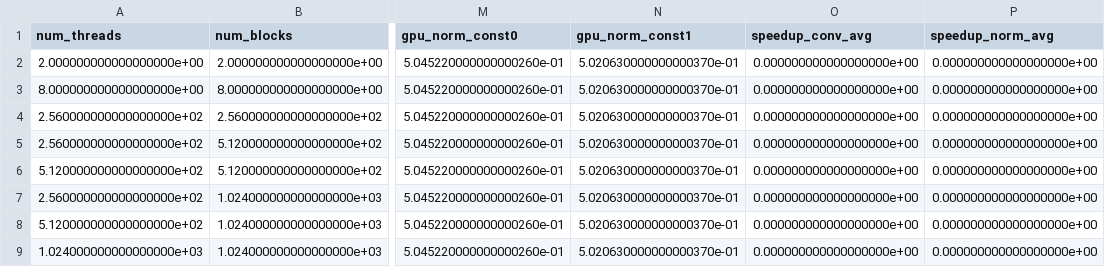
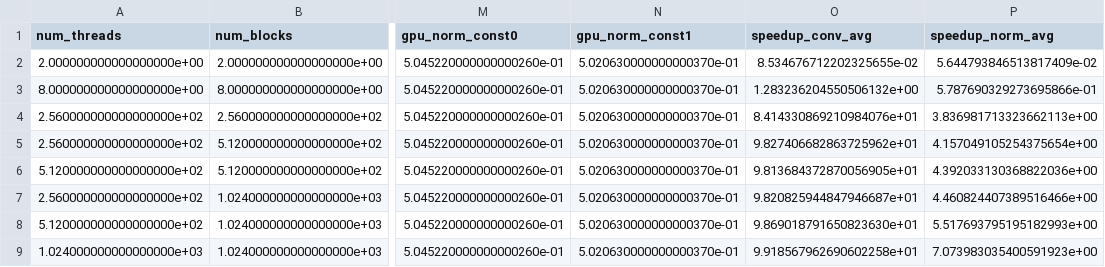
Before and after one commit to joshua-smith4/ECE7720HW3, a CSV file: results/results.csv, drawn as a sheet; only a part is shown, gaps mark what is left out; the diff names each change by its address in the sheet, - before the commit and + after, or states it on an @@ line.

Commit message:
update results

```diff
--- a/results/results.csv
+++ b/results/results.csv
-O2 (speedup_conv_avg): 0.000000000000000000e+00
+O2 (speedup_conv_avg): 8.534676712202325655e-02
-P2 (speedup_norm_avg): 0.000000000000000000e+00
+P2 (speedup_norm_avg): 5.644793846513817409e-02
-O3 (speedup_conv_avg): 0.000000000000000000e+00
+O3 (speedup_conv_avg): 1.283236204550506132e+00
-P3 (speedup_norm_avg): 0.000000000000000000e+00
+P3 (speedup_norm_avg): 5.787690329273695866e-01
-O4 (speedup_conv_avg): 0.000000000000000000e+00
+O4 (speedup_conv_avg): 8.414330869210984076e+01
-P4 (speedup_norm_avg): 0.000000000000000000e+00
+P4 (speedup_norm_avg): 3.836981713323662113e+00
-O5 (speedup_conv_avg): 0.000000000000000000e+00
+O5 (speedup_conv_avg): 9.827406682863725962e+01
-P5 (speedup_norm_avg): 0.000000000000000000e+00
+P5 (speedup_norm_avg): 4.157049105254375654e+00
-O6 (speedup_conv_avg): 0.000000000000000000e+00
+O6 (speedup_conv_avg): 9.813684372870056905e+01
-P6 (speedup_norm_avg): 0.000000000000000000e+00
+P6 (speedup_norm_avg): 4.392033130368822036e+00
-O7 (speedup_conv_avg): 0.000000000000000000e+00
+O7 (speedup_conv_avg): 9.820825944847946687e+01
-P7 (speedup_norm_avg): 0.000000000000000000e+00
+P7 (speedup_norm_avg): 4.460824407389516466e+00
-O8 (speedup_conv_avg): 0.000000000000000000e+00
+O8 (speedup_conv_avg): 9.869018791650823630e+01
-P8 (speedup_norm_avg): 0.000000000000000000e+00
+P8 (speedup_norm_avg): 5.517693795195182993e+00
-O9 (speedup_conv_avg): 0.000000000000000000e+00
+O9 (speedup_conv_avg): 9.918567962690602258e+01
-P9 (speedup_norm_avg): 0.000000000000000000e+00
+P9 (speedup_norm_avg): 7.073983035400591923e+00
```
